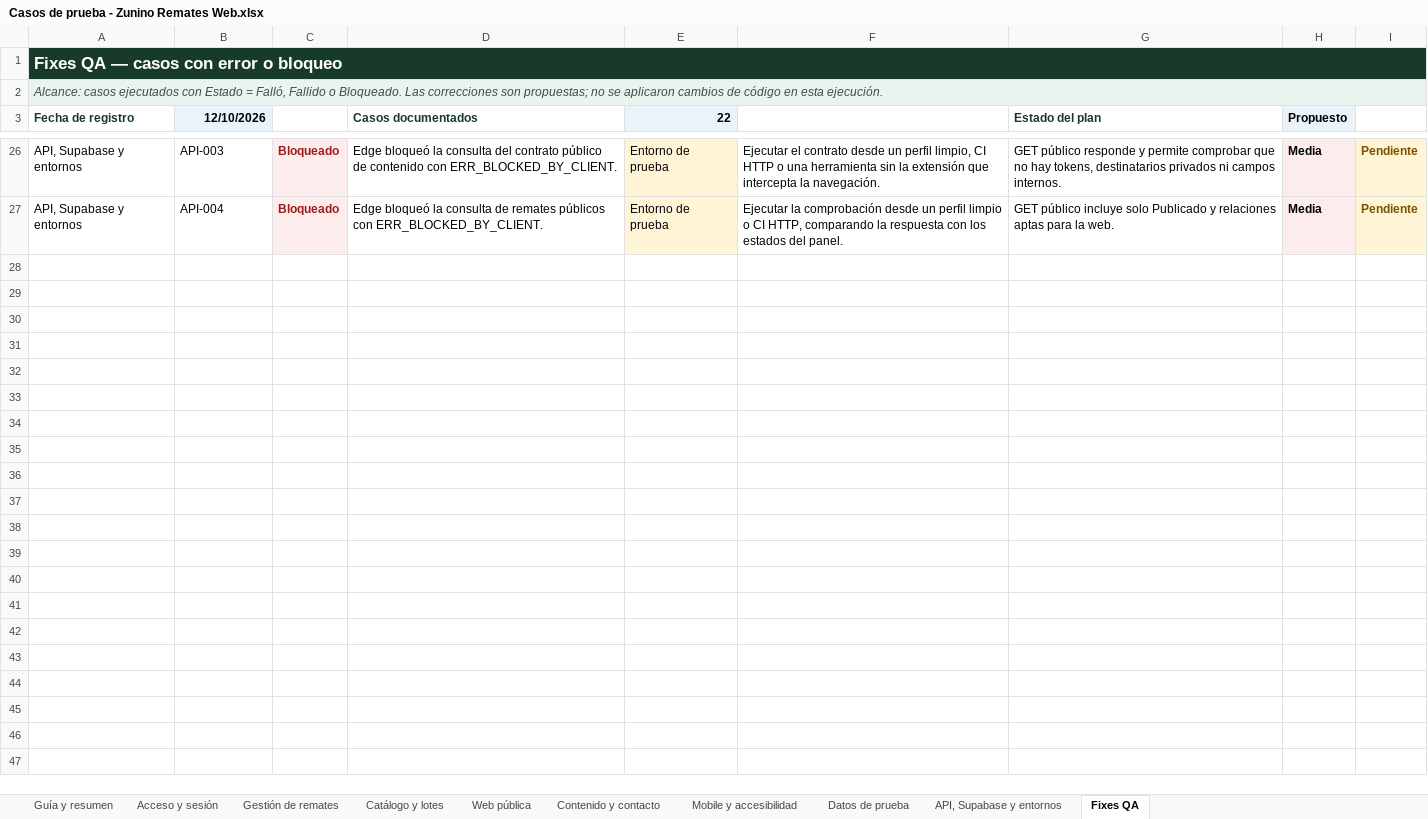
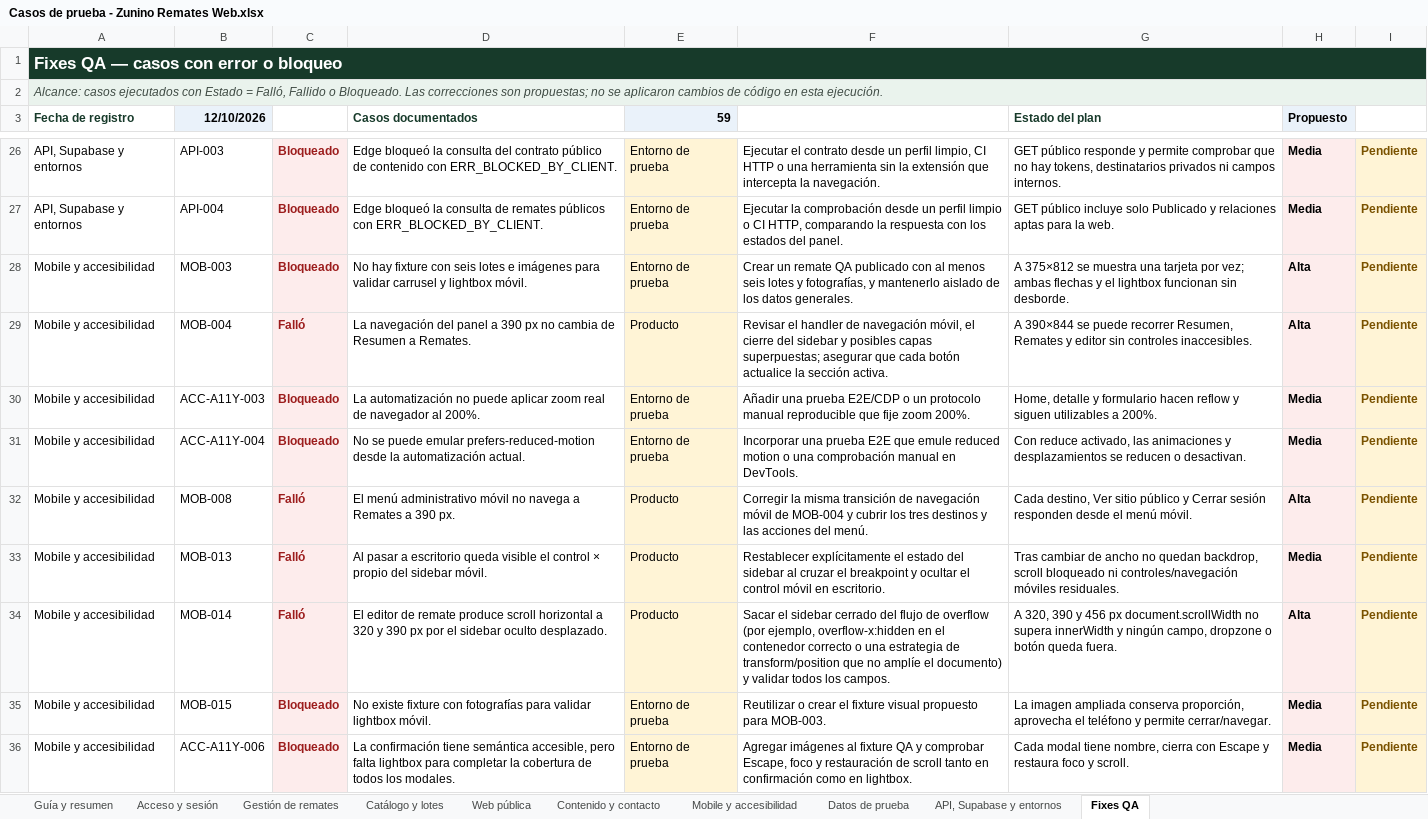
Before and after one commit to PabloCaffaro/zunino_remates_web, an Excel workbook: docs/qa/Casos de prueba - Zunino Remates Web.xlsx, sheet Fixes QA, drawn as a sheet; only a part is shown, gaps mark what is left out; values as stored, in another font and other column widths than the file's, no borders; the diff covers the shown part only; the diff names each change by its address in the sheet, - before the commit and + after, or states it on an @@ line.

Commit message:
test: actualiza resultados QA y corrige guardado FAQ

```diff
--- a/docs/qa/Casos de prueba - Zunino Remates Web.xlsx (sheet Fixes QA)
+++ b/docs/qa/Casos de prueba - Zunino Remates Web.xlsx (sheet Fixes QA)
-E3: 22
+E3: 59
+row 28: Mobile y accesibilidad | MOB-003 | Bloqueado | No hay fixture con seis lotes e imágenes para validar carrusel y lightbox móvil. | Entorno de prueba | Crear un remate QA publicado con al menos seis lotes y fotografías, y mantenerlo aislado de los datos generales. | A 375×812 se muestra una tarjeta por vez; ambas flechas y el lightbox funcionan sin desborde. | Alta | Pendiente
+row 29: Mobile y accesibilidad | MOB-004 | Falló | La navegación del panel a 390 px no cambia de Resumen a Remates. | Producto | Revisar el handler de navegación móvil, el cierre del sidebar y posibles capas superpuestas; asegurar que cada botón actualice la sección activa. | A 390×844 se puede recorrer Resumen, Remates y editor sin controles inaccesibles. | Alta | Pendiente
+row 30: Mobile y accesibilidad | ACC-A11Y-003 | Bloqueado | La automatización no puede aplicar zoom real de navegador al 200%. | Entorno de prueba | Añadir una prueba E2E/CDP o un protocolo manual reproducible que fije zoom 200%. | Home, detalle y formulario hacen reflow y siguen utilizables a 200%. | Media | Pendiente
+row 31: Mobile y accesibilidad | ACC-A11Y-004 | Bloqueado | No se puede emular prefers-reduced-motion desde la automatización actual. | Entorno de prueba | Incorporar una prueba E2E que emule reduced motion o una comprobación manual en DevTools. | Con reduce activado, las animaciones y desplazamientos se reducen o desactivan. | Media | Pendiente
+row 32: Mobile y accesibilidad | MOB-008 | Falló | El menú administrativo móvil no navega a Remates a 390 px. | Producto | Corregir la misma transición de navegación móvil de MOB-004 y cubrir los tres destinos y las acciones del menú. | Cada destino, Ver sitio público y Cerrar sesión responden desde el menú móvil. | Alta | Pendiente
+row 33: Mobile y accesibilidad | MOB-013 | Falló | Al pasar a escritorio queda visible el control × propio del sidebar móvil. | Producto | Restablecer explícitamente el estado del sidebar al cruzar el breakpoint y ocultar el control móvil en escritorio. | Tras cambiar de ancho no quedan backdrop, scroll bloqueado ni controles/navegación móviles residuales. | Media | Pendiente
+row 34: Mobile y accesibilidad | MOB-014 | Falló | El editor de remate produce scroll horizontal a 320 y 390 px por el sidebar oculto desplazado. | Producto | Sacar el sidebar cerrado del flujo de overflow (por ejemplo, overflow-x:hidden en el contenedor correcto o una estrategia de transform/position que no amplíe el documento) y validar todos los campos. | A 320, 390 y 456 px document.scrollWidth no supera innerWidth y ningún campo, dropzone o botón queda fuera. | Alta | Pendiente
+row 35: Mobile y accesibilidad | MOB-015 | Bloqueado | No existe fixture con fotografías para validar lightbox móvil. | Entorno de prueba | Reutilizar o crear el fixture visual propuesto para MOB-003. | La imagen ampliada conserva proporción, aprovecha el teléfono y permite cerrar/navegar. | Media | Pendiente
+row 36: Mobile y accesibilidad | ACC-A11Y-006 | Bloqueado | La confirmación tiene semántica accesible, pero falta lightbox para completar la cobertura de todos los modales. | Entorno de prueba | Agregar imágenes al fixture QA y comprobar Escape, foco y restauración de scroll tanto en confirmación como en lightbox. | Cada modal tiene nombre, cierra con Escape y restaura foco y scroll. | Media | Pendiente
```
Also changed, not shown: 28 added rows elsewhere in this sheet, sheet Mobile y accesibilidad, sheet Catálogo y lotes, sheet Contenido y contacto, sheet API, Supabase y entornos, sheet Gestión de remates, sheet Acceso y sesión, 1 other file.
